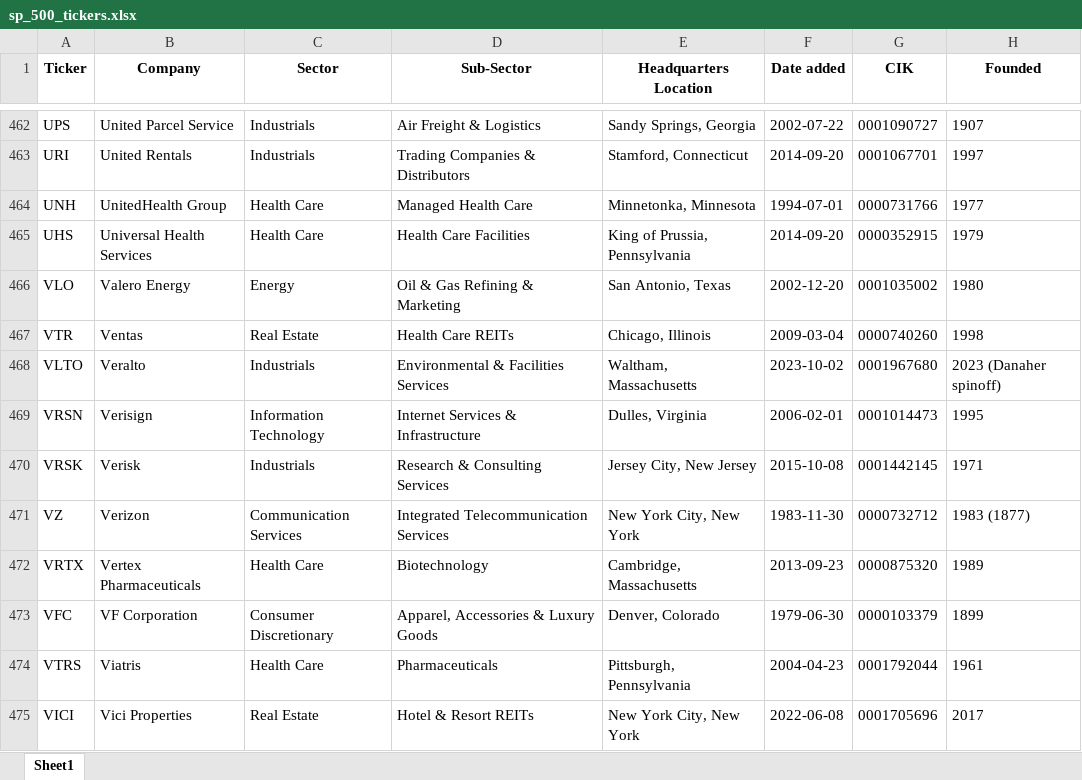
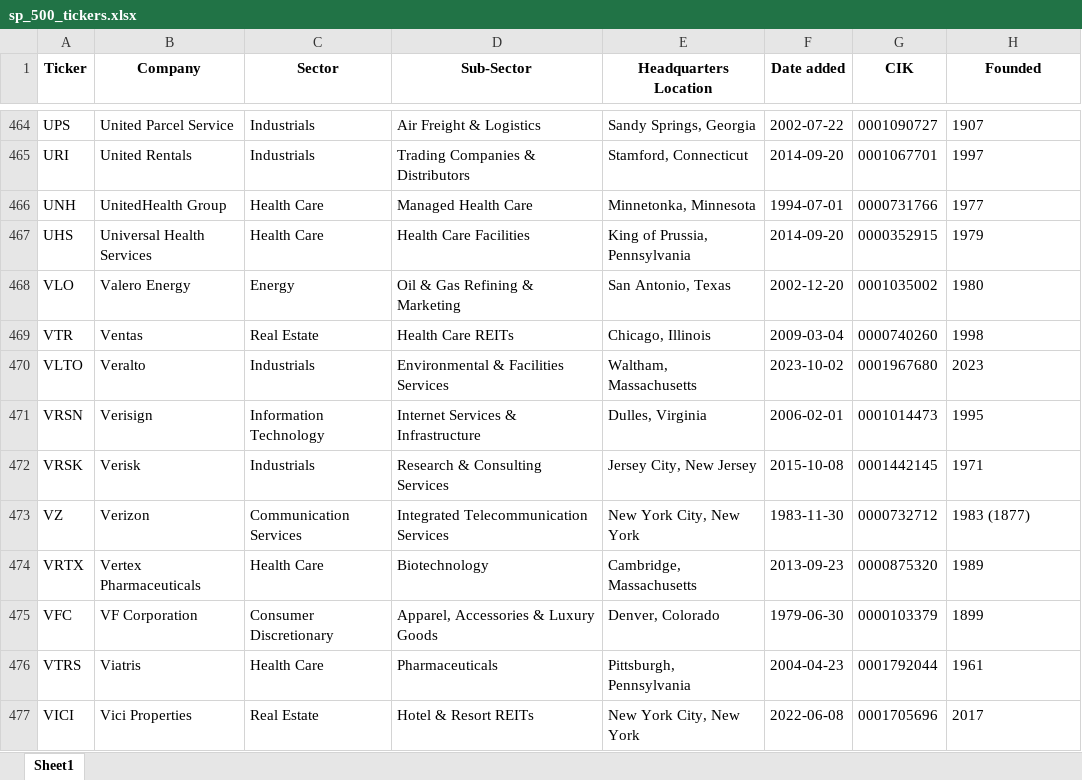
Before and after one commit to maxruffo/XLSX_Data_Stock_Crypto_Data, an Excel workbook: data/stocks/~index_ticker_list/usa/sp_500_tickers.xlsx, sheet Sheet1, drawn as a sheet; only a part is shown, gaps mark what is left out; values as stored, in another font and other column widths than the file's, no borders; addresses are those after the commit; the diff covers the shown part only; the diff names each change by its address in the sheet, - before the commit and + after, or states it on an @@ line.

```diff
--- a/data/stocks/~index_ticker_list/usa/sp_500_tickers.xlsx (sheet Sheet1)
+++ b/data/stocks/~index_ticker_list/usa/sp_500_tickers.xlsx (sheet Sheet1)
-H470 (Founded): 2023 (Danaher spinoff)
+H470 (Founded): 2023
```
Also changed, not shown: 2 added rows, 2 removed rows and 1 edited cell elsewhere in this sheet, data/stocks/~index_ticker_list/europe/cac_40_tickers.xlsx, data/stocks/~index_ticker_list/europe/dax_tickers.xlsx, 4 other files.
